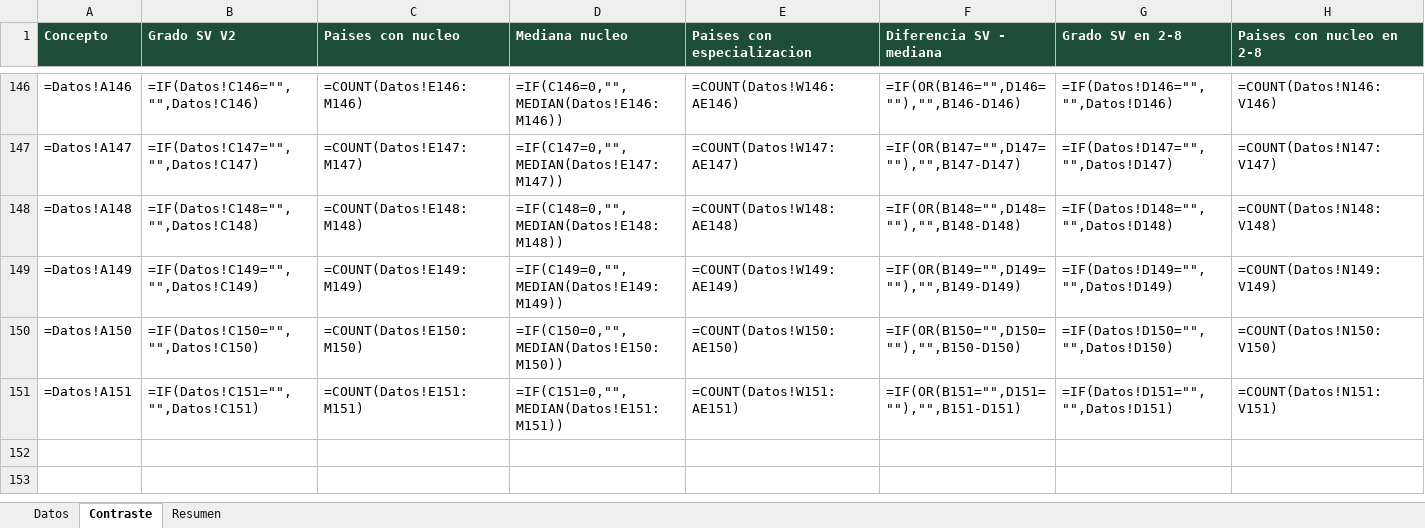
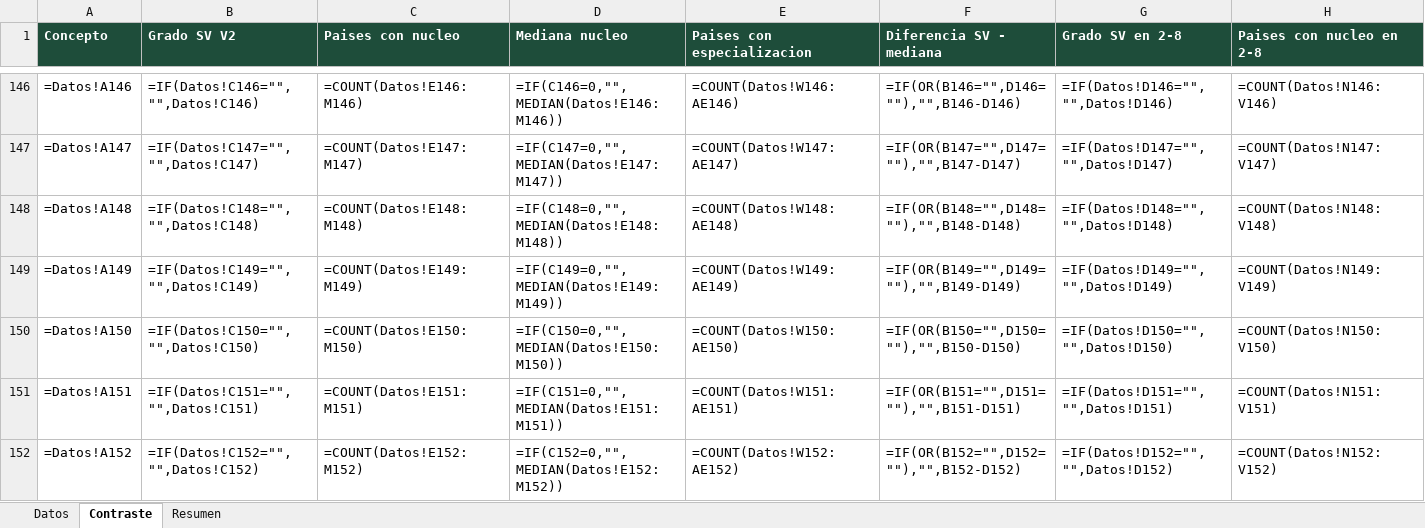
Before and after one commit to carlosjimenez-arch/goes-science-kg, an Excel workbook: internacional/2_8/Contraste_biologia.xlsx, sheet Contraste, drawn as a sheet; only a part is shown, gaps mark what is left out; values as stored, in another font and other column widths than the file's, no borders; formulas without a stored value are shown as written; rows hold the shown columns only; the diff names each change by its address in the sheet, - before the commit and + after, or states it on an @@ line.

```diff
--- a/internacional/2_8/Contraste_biologia.xlsx (sheet Contraste)
+++ b/internacional/2_8/Contraste_biologia.xlsx (sheet Contraste)
+row 152: =Datos!A152 | =IF(Datos!C152="","",Datos!C152) | =COUNT(Datos!E152:M152) | =IF(C152=0,"",MEDIAN(Datos!E152:M152)) | =COUNT(Datos!W152:AE152) | =IF(OR(B152="",D152=""),"",B152-D152) | =IF(Datos!D152="","",Datos!D152) | =COUNT(Datos!N152:V152)
```
Also changed, not shown: sheet Datos, sheet Resumen, internacional/2_8/Contraste_fisica.xlsx, internacional/2_8/Contraste_quimica.xlsx, 37 other files.
